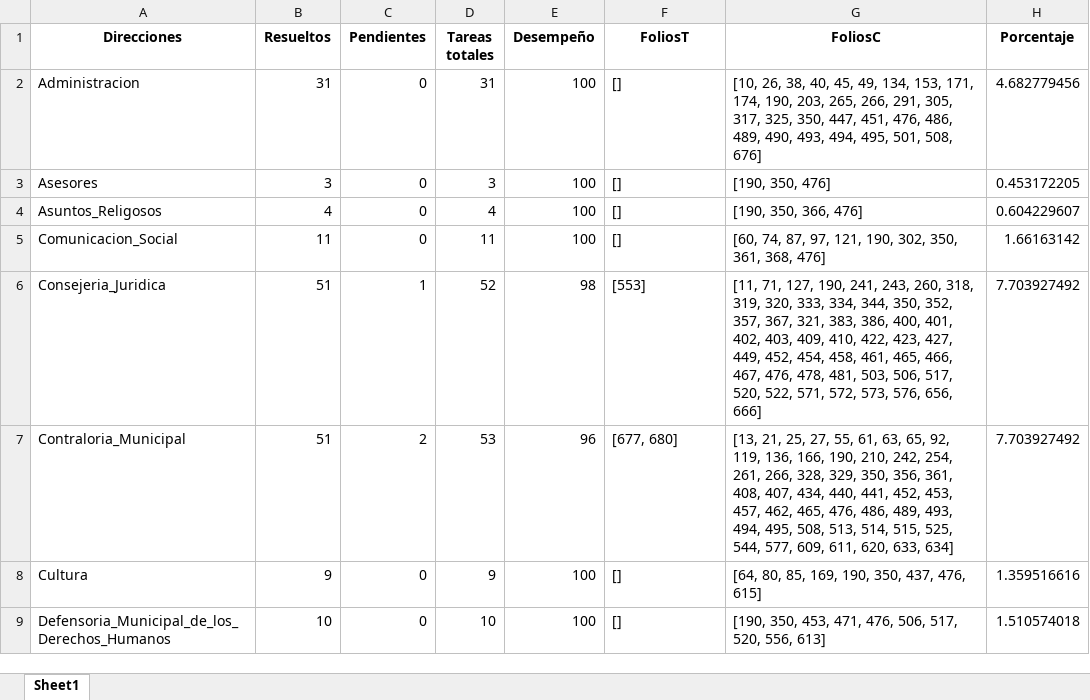
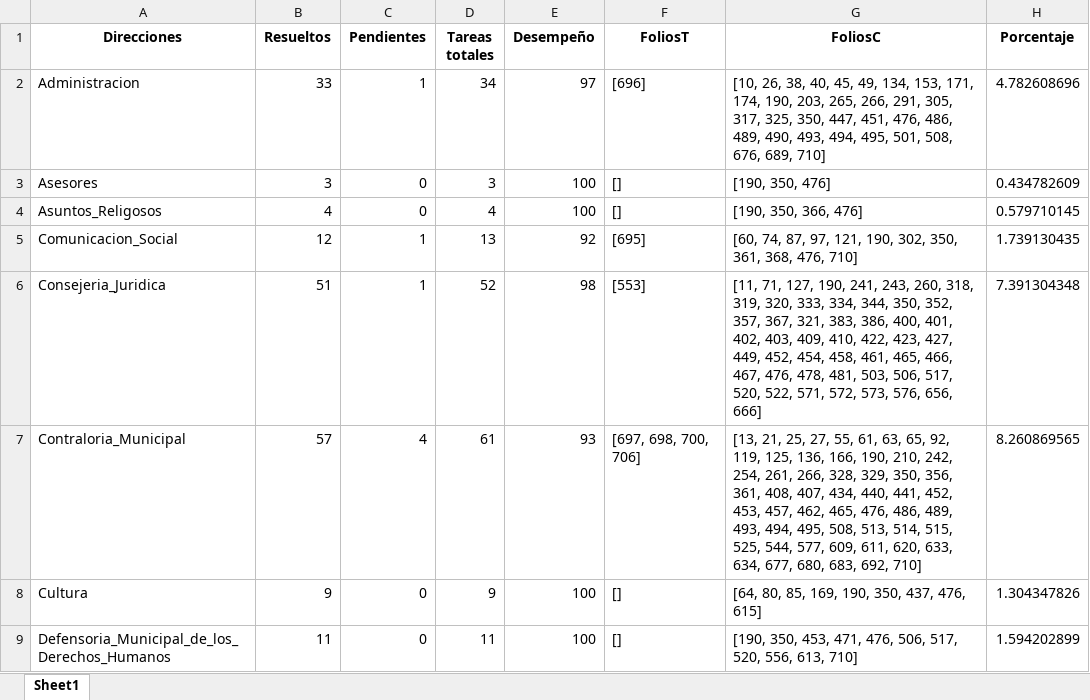
Before and after one commit to DimitryGarces/Horus, an Excel workbook: py/Direcc.xlsx, sheet Sheet1, drawn as a sheet; only a part is shown; values as stored, in another font and other column widths than the file's, no borders; the diff covers the shown part only; the diff names each change by its address in the sheet, - before the commit and + after, or states it on an @@ line.

```diff
--- a/py/Direcc.xlsx (sheet Sheet1)
+++ b/py/Direcc.xlsx (sheet Sheet1)
-B2 (Resueltos): 31
+B2 (Resueltos): 33
-C2 (Pendientes): 0
+C2 (Pendientes): 1
-D2 (Tareas totales): 31
+D2 (Tareas totales): 34
-E2 (Desempeño): 100
+E2 (Desempeño): 97
-F2 (FoliosT): []
+F2 (FoliosT): [696]
-G2 (FoliosC): …501, 508, 676]
+G2 (FoliosC): …501, 508, 676, 689, 710]
-H2 (Porcentaje): 4.682779456
+H2 (Porcentaje): 4.782608696
-H3 (Porcentaje): 0.453172205
+H3 (Porcentaje): 0.434782609
-H4 (Porcentaje): 0.604229607
+H4 (Porcentaje): 0.579710145
-B5 (Resueltos): 11
+B5 (Resueltos): 12
-C5 (Pendientes): 0
+C5 (Pendientes): 1
-D5 (Tareas totales): 11
+D5 (Tareas totales): 13
-E5 (Desempeño): 100
+E5 (Desempeño): 92
-F5 (FoliosT): []
+F5 (FoliosT): [695]
-G5 (FoliosC): …361, 368, 476]
+G5 (FoliosC): …361, 368, 476, 710]
-H5 (Porcentaje): 1.66163142
+H5 (Porcentaje): 1.739130435
-H6 (Porcentaje): 7.703927492
+H6 (Porcentaje): 7.391304348
-B7 (Resueltos): 51
+B7 (Resueltos): 57
-C7 (Pendientes): 2
+C7 (Pendientes): 4
-D7 (Tareas totales): 53
+D7 (Tareas totales): 61
-E7 (Desempeño): 96
+E7 (Desempeño): 93
-F7 (FoliosT): [677, 680]
+F7 (FoliosT): [697, 698, 700, 706]
-G7 (FoliosC): …92, 119, 136, 166, 190, 210, 242, 254, 261, 266, 328, 329, 350, 356, 361, 408, 407, 434, 440, 441, 452, 453, 457, 462, 465, 476, 486, 489, 493, 494, 495, 508, 513, 514, 515, 525, 544, 577, 609, 611, 620, 633, 634]
+G7 (FoliosC): …92, 119, 125, 136, 166, 190, 210, 242, 254, 261, 266, 328, 329, 350, 356, 361, 408, 407, 434, 440, 441, 452, 453, 457, 462, 465, 476, 486, 489, 493, 494, 495, 508, 513, 514, 515, 525, 544, 577, 609, 611, 620, 633, 634, 677, 680, 683, 692, 710]
-H7 (Porcentaje): 7.703927492
+H7 (Porcentaje): 8.260869565
-H8 (Porcentaje): 1.359516616
+H8 (Porcentaje): 1.304347826
-B9 (Resueltos): 10
+B9 (Resueltos): 11
-D9 (Tareas totales): 10
+D9 (Tareas totales): 11
-G9 (FoliosC): …520, 556, 613]
+G9 (FoliosC): …520, 556, 613, 710]
-H9 (Porcentaje): 1.510574018
+H9 (Porcentaje): 1.594202899
```
Also changed, not shown: 81 edited cells elsewhere in this sheet, py/Junio.xlsx, 7 other files.
